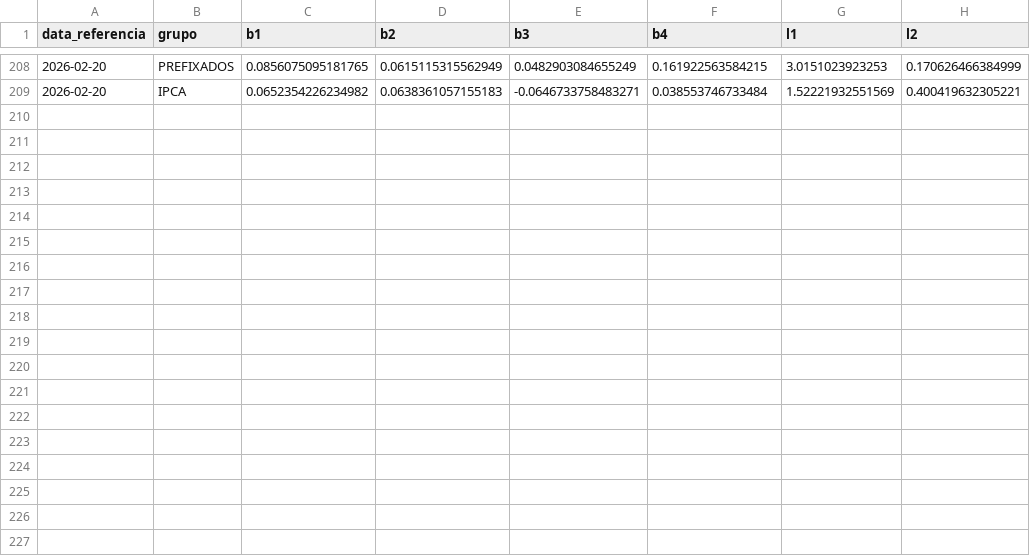
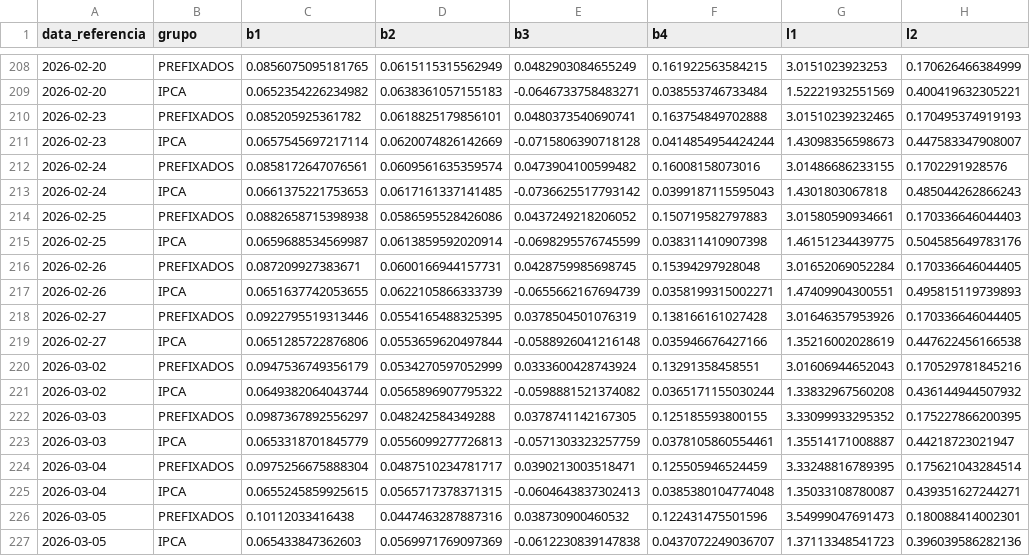
Before and after one commit to rayaadvisorybr-source/publicdata, a CSV file: historico_svensson_anbima.csv, drawn as a sheet; only a part is shown, gaps mark what is left out; the diff names each change by its address in the sheet, - before the commit and + after, or states it on an @@ line.

```diff
--- a/historico_svensson_anbima.csv
+++ b/historico_svensson_anbima.csv
+row 210: 2026-02-23 | PREFIXADOS | 0.085205925361782 | 0.0618825179856101 | 0.0480373540690741 | 0.163754849702888 | 3.01510239232465 | 0.170495374919193
+row 211: 2026-02-23 | IPCA | 0.0657545697217114 | 0.0620074826142669 | -0.0715806390718128 | 0.0414854954424244 | 1.43098356598673 | 0.447583347908007
+row 212: 2026-02-24 | PREFIXADOS | 0.0858172647076561 | 0.0609561635359574 | 0.0473904100599482 | 0.16008158073016 | 3.01486686233155 | 0.1702291928576
+row 213: 2026-02-24 | IPCA | 0.0661375221753653 | 0.0617161337141485 | -0.0736625517793142 | 0.0399187115595043 | 1.4301803067818 | 0.485044262866243
+row 214: 2026-02-25 | PREFIXADOS | 0.0882658715398938 | 0.0586595528426086 | 0.0437249218206052 | 0.150719582797883 | 3.01580590934661 | 0.170336646044403
+row 215: 2026-02-25 | IPCA | 0.0659688534569987 | 0.0613859592020914 | -0.0698295576745599 | 0.038311410907398 | 1.46151234439775 | 0.504585649783176
+row 216: 2026-02-26 | PREFIXADOS | 0.087209927383671 | 0.0600166944157731 | 0.0428759985698745 | 0.15394297928048 | 3.01652069052284 | 0.170336646044405
+row 217: 2026-02-26 | IPCA | 0.0651637742053655 | 0.0622105866333739 | -0.0655662167694739 | 0.0358199315002271 | 1.47409904300551 | 0.495815119739893
+row 218: 2026-02-27 | PREFIXADOS | 0.0922795519313446 | 0.0554165488325395 | 0.0378504501076319 | 0.138166161027428 | 3.01646357953926 | 0.170336646044405
+row 219: 2026-02-27 | IPCA | 0.0651285722876806 | 0.0553659620497844 | -0.0588926041216148 | 0.035946676427166 | 1.35216002028619 | 0.447622456166538
+row 220: 2026-03-02 | PREFIXADOS | 0.0947536749356179 | 0.0534270597052999 | 0.0333600428743924 | 0.13291358458551 | 3.01606944652043 | 0.170529781845216
+row 221: 2026-03-02 | IPCA | 0.0649382064043744 | 0.0565896907795322 | -0.0598881521374082 | 0.0365171155030244 | 1.33832967560208 | 0.436144944507932
+row 222: 2026-03-03 | PREFIXADOS | 0.0987367892556297 | 0.048242584349288 | 0.0378741142167305 | 0.125185593800155 | 3.33099933295352 | 0.175227866200395
+row 223: 2026-03-03 | IPCA | 0.0653318701845779 | 0.0556099277726813 | -0.0571303323257759 | 0.0378105860554461 | 1.35514171008887 | 0.44218723021947
+row 224: 2026-03-04 | PREFIXADOS | 0.0975256675888304 | 0.0487510234781717 | 0.0390213003518471 | 0.125505946524459 | 3.33248816789395 | 0.175621043284514
+row 225: 2026-03-04 | IPCA | 0.0655245859925615 | 0.0565717378371315 | -0.0604643837302413 | 0.0385380104774048 | 1.35033108780087 | 0.439351627244271
+row 226: 2026-03-05 | PREFIXADOS | 0.10112033416438 | 0.0447463287887316 | 0.038730900460532 | 0.122431475501596 | 3.54999047691473 | 0.180088414002301
+row 227: 2026-03-05 | IPCA | 0.065433847362603 | 0.0569971769097369 | -0.0612230839147838 | 0.0437072249036707 | 1.37113348541723 | 0.396039586282136
```
Also changed, not shown: 1 other file.
